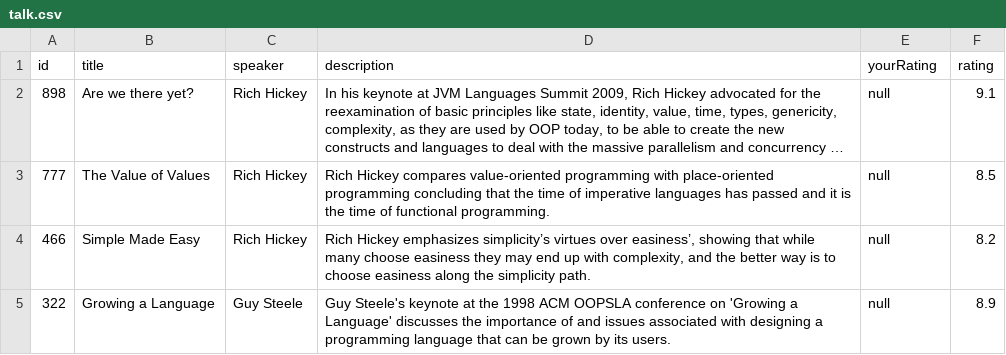
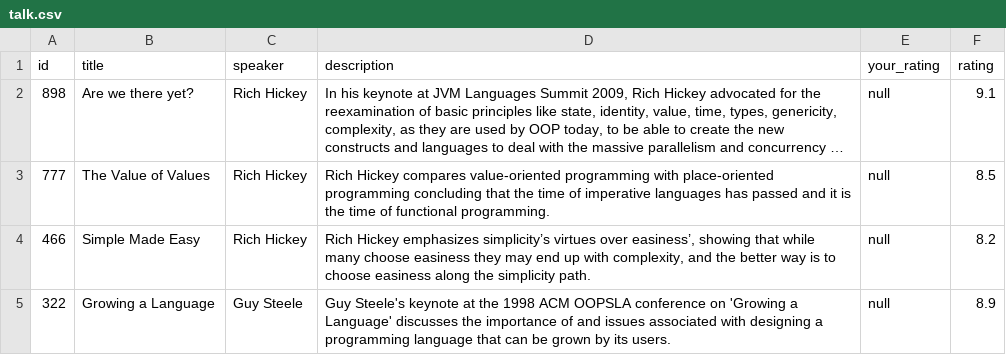
Before and after one commit to dqvn/great-big-example-application, a CSV file: src/main/resources/config/liquibase/talk.csv, drawn as a sheet; long unchanged cells end in …; the diff names each change by its address in the sheet, - before the commit and + after, or states it on an @@ line.

```diff
--- a/src/main/resources/config/liquibase/talk.csv
+++ b/src/main/resources/config/liquibase/talk.csv
-E1: yourRating
+E1: your_rating
```
Also changed, not shown: 1 other file.
